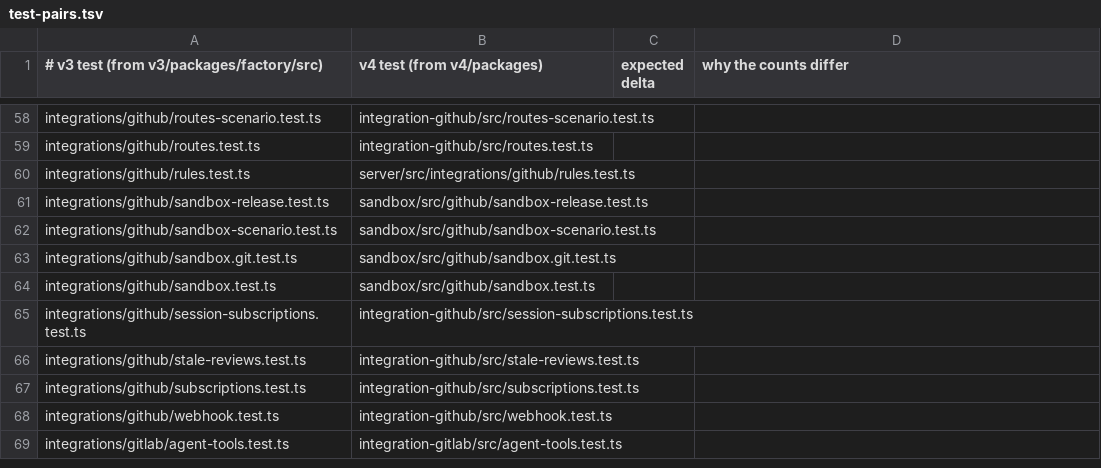
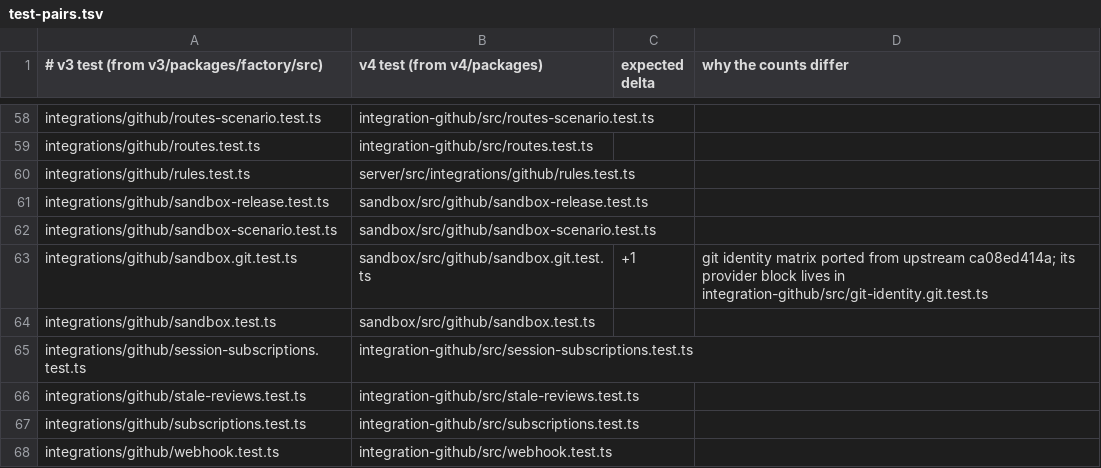
Before and after one commit to works-yura/software-factory, a TSV file: migration/test-pairs.tsv, drawn as a sheet; only a part is shown, gaps mark what is left out; the shorter side is filled out with more unchanged rows.

```diff
--- a/migration/test-pairs.tsv
+++ b/migration/test-pairs.tsv
@@ -62,3 +62,3 @@ integrations/github/sandbox-release.test.ts	sandbox/src/github/sandbox-release.t
 integrations/github/sandbox-scenario.test.ts	sandbox/src/github/sandbox-scenario.test.ts
-integrations/github/sandbox.git.test.ts	sandbox/src/github/sandbox.git.test.ts
+integrations/github/sandbox.git.test.ts	sandbox/src/github/sandbox.git.test.ts	+1	git identity matrix ported from upstream ca08ed414a; its provider block lives in integration-github/src/git-identity.git.test.ts
 integrations/github/sandbox.test.ts	sandbox/src/github/sandbox.test.ts
```
Also changed, not shown: 8 other files.
